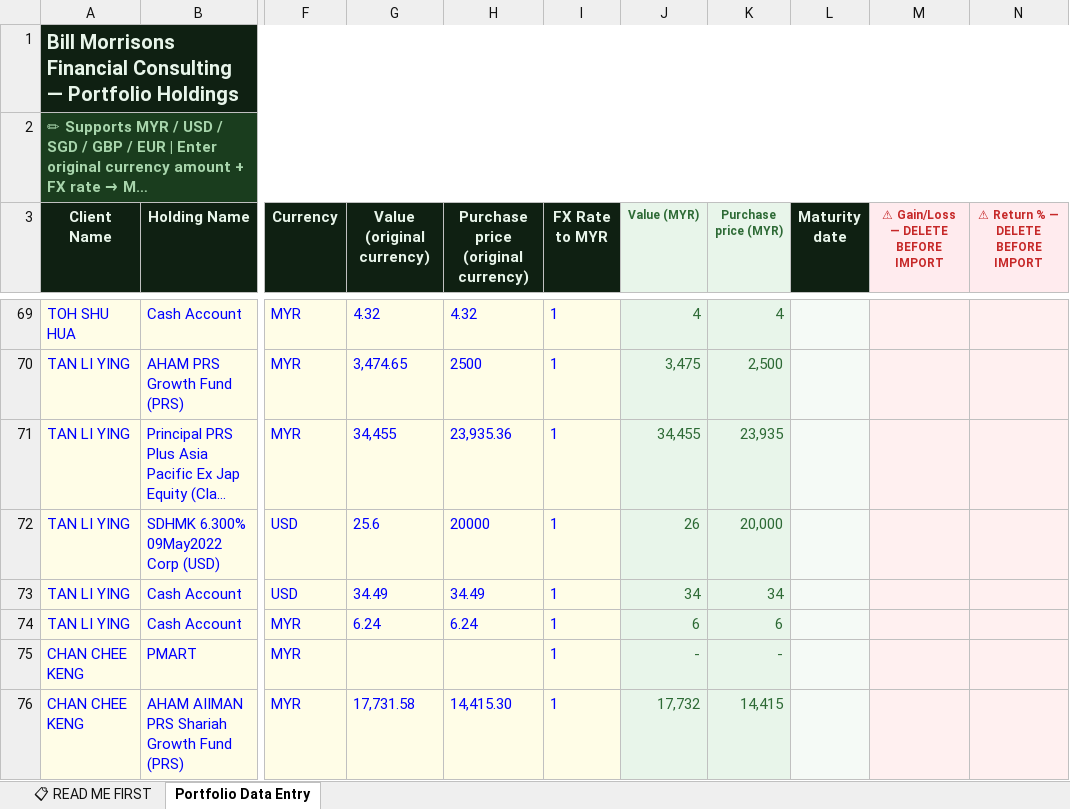
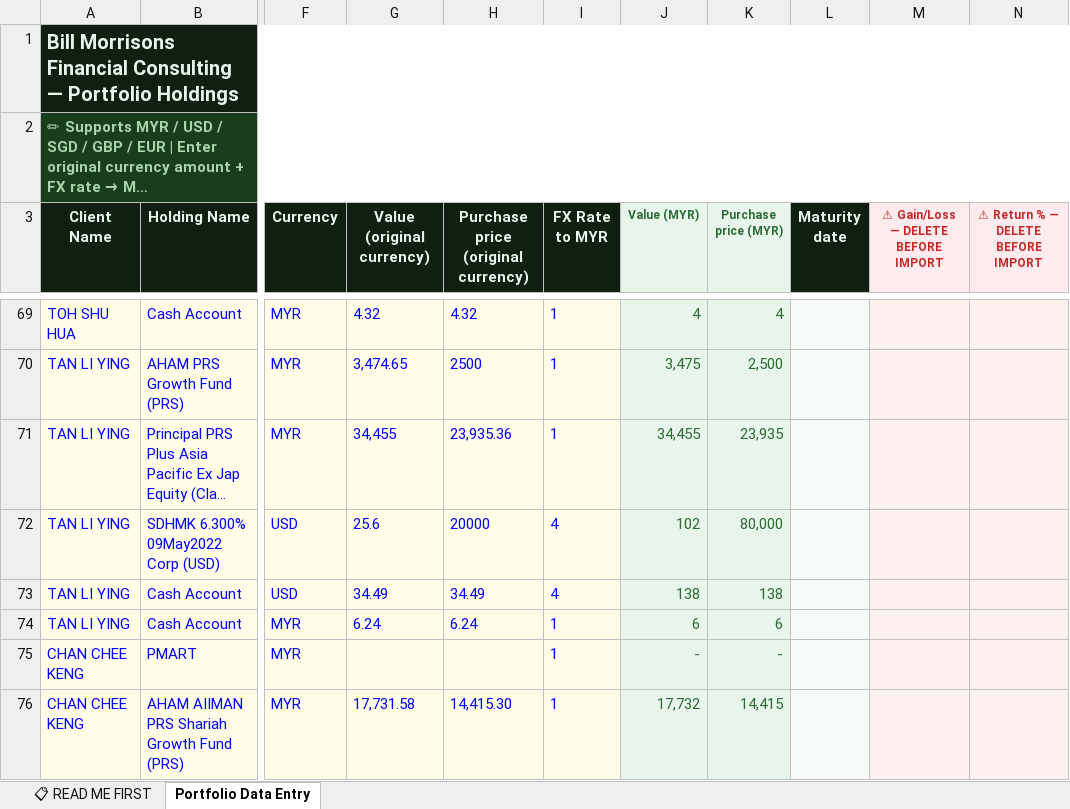
Before and after one commit to finvaio666/finvaio, an Excel workbook: notion-import-templates/3_Portfolio_Holdings.xlsx, sheet Portfolio Data Entry, drawn as a sheet; only a part is shown, gaps mark what is left out; long unchanged cells end in …; values as stored, in another font and other column widths than the file's, no borders; the diff names each change by its address in the sheet, - before the commit and + after, or states it on an @@ line.

```diff
--- a/notion-import-templates/3_Portfolio_Holdings.xlsx (sheet Portfolio Data Entry)
+++ b/notion-import-templates/3_Portfolio_Holdings.xlsx (sheet Portfolio Data Entry)
-I72:I73 (FX Rate to MYR): 1
+I72:I73 (FX Rate to MYR): 4
-J72 (Value (MYR)): 26
+J72 (Value (MYR)): 102
-K72 (Purchase price (MYR)): 20,000
+K72 (Purchase price (MYR)): 80,000
-J73 (Value (MYR)): 34
+J73 (Value (MYR)): 138
-K73 (Purchase price (MYR)): 34
+K73 (Purchase price (MYR)): 138
```
Also changed, not shown: 2 other files.
